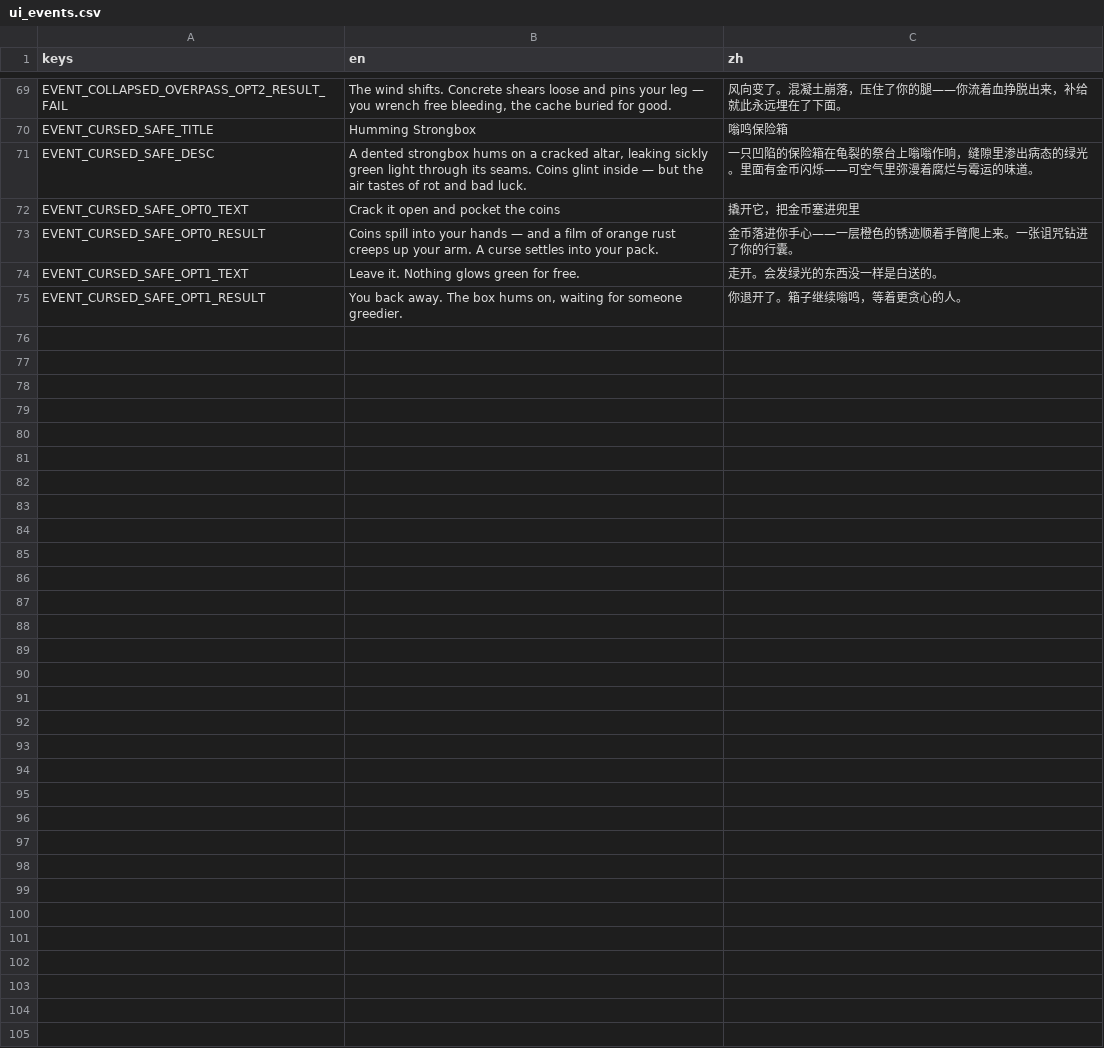
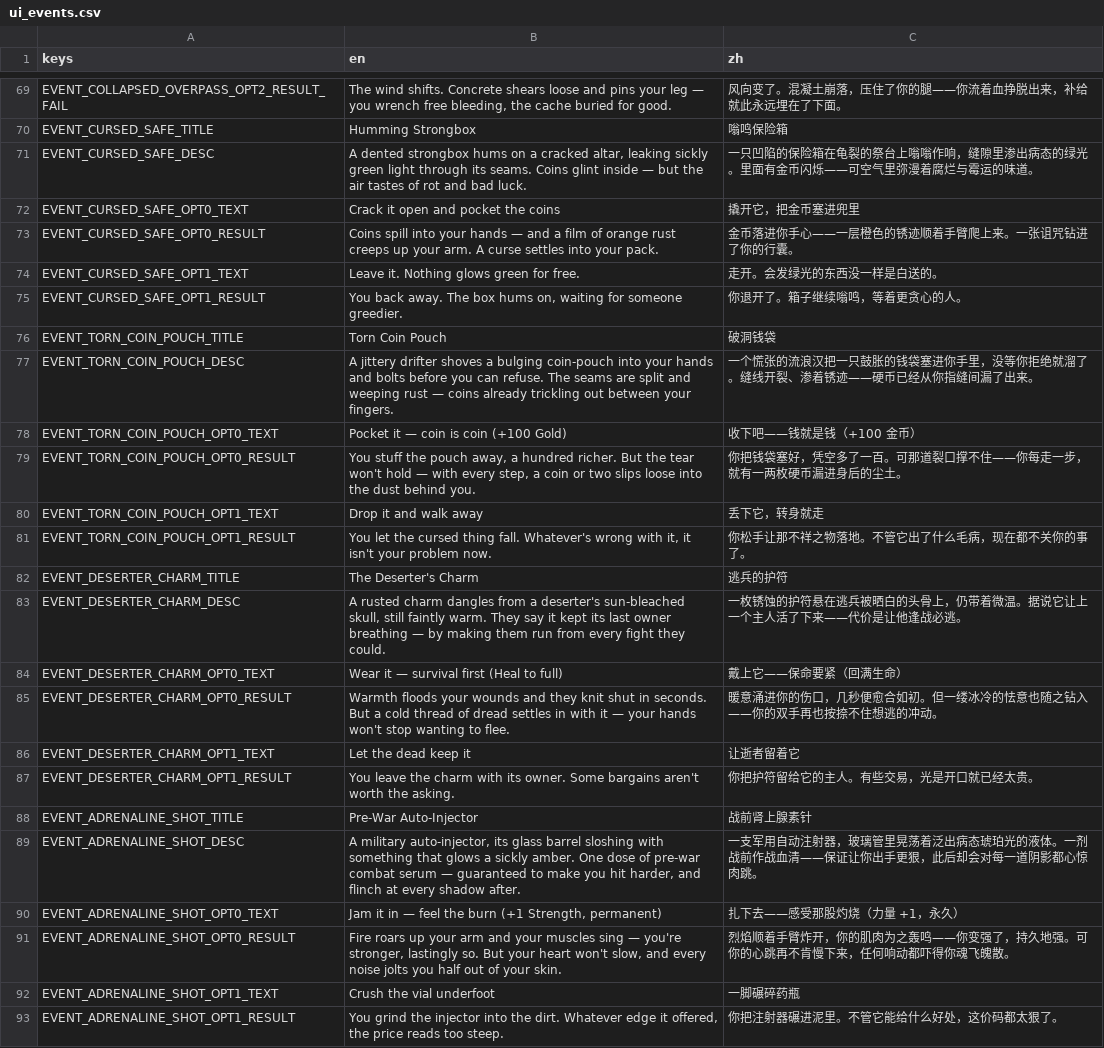
Before and after one commit to Jelly13124/Cardgame, a CSV file: assets/translations/ui_events.csv, drawn as a sheet; only a part is shown, gaps mark what is left out.

```diff
--- a/assets/translations/ui_events.csv
+++ b/assets/translations/ui_events.csv
@@ -75 +75,19 @@ EVENT_CURSED_SAFE_OPT1_TEXT,Leave it. Nothing glows green for free.,走开。会
 EVENT_CURSED_SAFE_OPT1_RESULT,"You back away. The box hums on, waiting for someone greedier.",你退开了。箱子继续嗡鸣，等着更贪心的人。
+EVENT_TORN_COIN_POUCH_TITLE,Torn Coin Pouch,破洞钱袋
+EVENT_TORN_COIN_POUCH_DESC,"A jittery drifter shoves a bulging coin-pouch into your hands and bolts before you can refuse. The seams are split and weeping rust — coins already trickling out between your fingers.","一个慌张的流浪汉把一只鼓胀的钱袋塞进你手里，没等你拒绝就溜了。缝线开裂、渗着锈迹——硬币已经从你指缝间漏了出来。"
+EVENT_TORN_COIN_POUCH_OPT0_TEXT,"Pocket it — coin is coin (+100 Gold)","收下吧——钱就是钱（+100 金币）"
+EVENT_TORN_COIN_POUCH_OPT0_RESULT,"You stuff the pouch away, a hundred richer. But the tear won't hold — with every step, a coin or two slips loose into the dust behind you.","你把钱袋塞好，凭空多了一百。可那道裂口撑不住——你每走一步，就有一两枚硬币漏进身后的尘土。"
+EVENT_TORN_COIN_POUCH_OPT1_TEXT,Drop it and walk away,丢下它，转身就走
+EVENT_TORN_COIN_POUCH_OPT1_RESULT,"You let the cursed thing fall. Whatever's wrong with it, it isn't your problem now.","你松手让那不祥之物落地。不管它出了什么毛病，现在都不关你的事了。"
+EVENT_DESERTER_CHARM_TITLE,The Deserter's Charm,逃兵的护符
+EVENT_DESERTER_CHARM_DESC,"A rusted charm dangles from a deserter's sun-bleached skull, still faintly warm. They say it kept its last owner breathing — by making them run from every fight they could.","一枚锈蚀的护符悬在逃兵被晒白的头骨上，仍带着微温。据说它让上一个主人活了下来——代价是让他逢战必逃。"
+EVENT_DESERTER_CHARM_OPT0_TEXT,"Wear it — survival first (Heal to full)","戴上它——保命要紧（回满生命）"
+EVENT_DESERTER_CHARM_OPT0_RESULT,"Warmth floods your wounds and they knit shut in seconds. But a cold thread of dread settles in with it — your hands won't stop wanting to flee.","暖意涌进你的伤口，几秒便愈合如初。但一缕冰冷的怯意也随之钻入——你的双手再也按捺不住想逃的冲动。"
+EVENT_DESERTER_CHARM_OPT1_TEXT,Let the dead keep it,让逝者留着它
+EVENT_DESERTER_CHARM_OPT1_RESULT,"You leave the charm with its owner. Some bargains aren't worth the asking.","你把护符留给它的主人。有些交易，光是开口就已经太贵。"
+EVENT_ADRENALINE_SHOT_TITLE,Pre-War Auto-Injector,战前肾上腺素针
+EVENT_ADRENALINE_SHOT_DESC,"A military auto-injector, its glass barrel sloshing with something that glows a sickly amber. One dose of pre-war combat serum — guaranteed to make you hit harder, and flinch at every shadow after.","一支军用自动注射器，玻璃管里晃荡着泛出病态琥珀光的液体。一剂战前作战血清——保证让你出手更狠，此后却会对每一道阴影都心惊肉跳。"
+EVENT_ADRENALINE_SHOT_OPT0_TEXT,"Jam it in — feel the burn (+1 Strength, permanent)","扎下去——感受那股灼烧（力量 +1，永久）"
+EVENT_ADRENALINE_SHOT_OPT0_RESULT,"Fire roars up your arm and your muscles sing — you're stronger, lastingly so. But your heart won't slow, and every noise jolts you half out of your skin.","烈焰顺着手臂炸开，你的肌肉为之轰鸣——你变强了，持久地强。可你的心跳再不肯慢下来，任何响动都吓得你魂飞魄散。"
+EVENT_ADRENALINE_SHOT_OPT1_TEXT,Crush the vial underfoot,一脚碾碎药瓶
+EVENT_ADRENALINE_SHOT_OPT1_RESULT,"You grind the injector into the dirt. Whatever edge it offered, the price reads too steep.","你把注射器碾进泥里。不管它能给什么好处，这价码都太狠了。"
```
Also changed, not shown: 3 other files.
